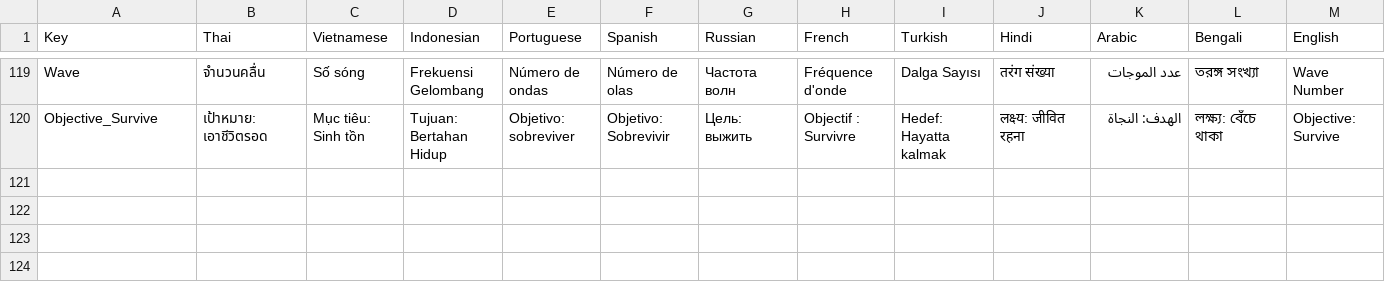
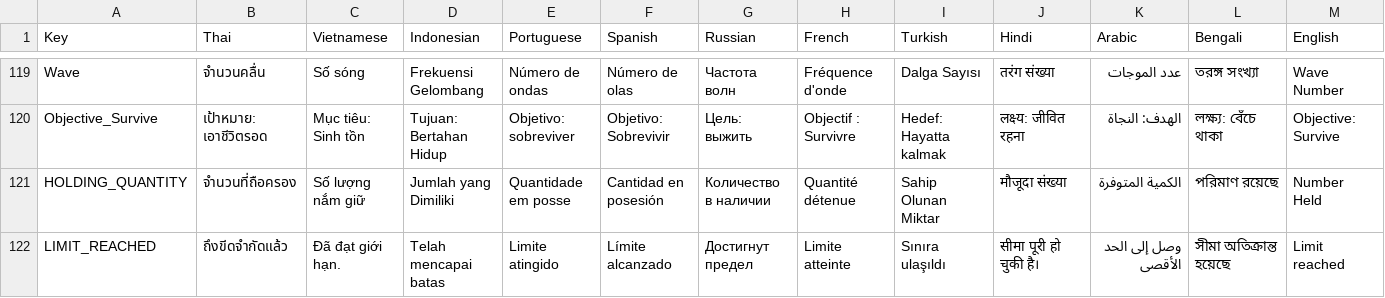
Before and after one commit to WindGod-Project-For-Garena/Offline-PVE, a CSV file: Assets/Localization/key.csv, drawn as a sheet; only a part is shown, gaps mark what is left out; rows hold the shown columns only; the diff names each change by its address in the sheet, - before the commit and + after, or states it on an @@ line.

```diff
--- a/Assets/Localization/key.csv
+++ b/Assets/Localization/key.csv
+row 121: HOLDING_QUANTITY | จำนวนที่ถือครอง | Số lượng nắm giữ | Jumlah yang Dimiliki | Quantidade em posse | Cantidad en posesión | Количество в наличии | Quantité détenue | Sahip Olunan Miktar | मौजूदा संख्या | الكمية المتوفرة | পরিমাণ রয়েছে | Number Held
+row 122: LIMIT_REACHED | ถึงขีดจำกัดแล้ว | Đã đạt giới hạn. | Telah mencapai batas | Limite atingido | Límite alcanzado | Достигнут предел | Limite atteinte | Sınıra ulaşıldı | सीमा पूरी हो चुकी है। | وصل إلى الحد الأقصى | সীমা অতিক্রান্ত হয়েছে | Limit reached
```
Also changed, not shown: Assets/DataCSV/GiftedData.csv, 8 other files.
